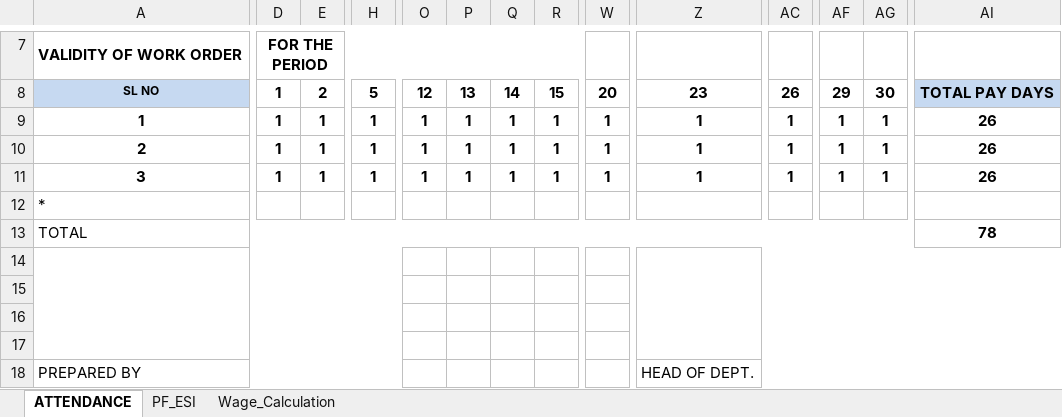
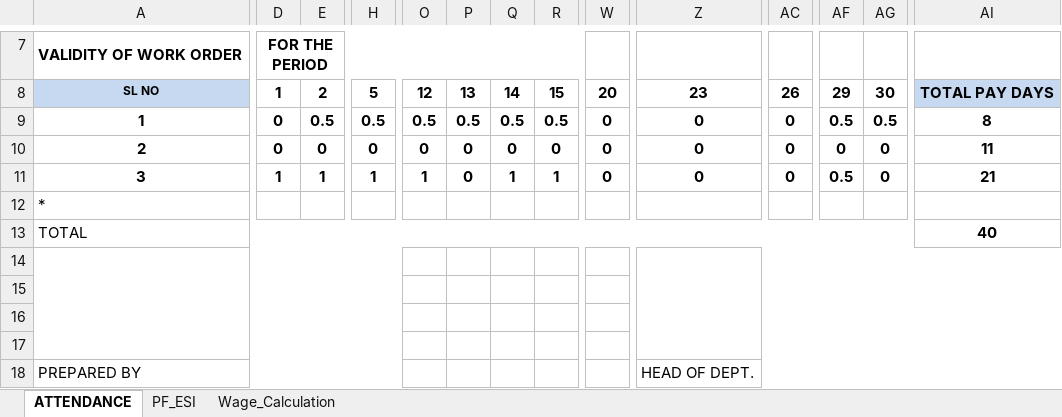
Before and after one commit to coder240916/contract_bills_new, an Excel workbook: bill docs/22SNCJO-373/attendance/attendance_format_3_2024.xlsx, sheet ATTENDANCE, drawn as a sheet; only a part is shown, gaps mark what is left out; values as stored, in another font and other column widths than the file's, no borders; the diff covers the shown part only; the diff names each change by its address in the sheet, - before the commit and + after, or states it on an @@ line.

Commit message:
attendance new route added

```diff
--- a/bill docs/22SNCJO-373/attendance/attendance_format_3_2024.xlsx (sheet ATTENDANCE)
+++ b/bill docs/22SNCJO-373/attendance/attendance_format_3_2024.xlsx (sheet ATTENDANCE)
-D9:D10: 1
+D9:D10: 0
-E9: 1
+E9: 0.5
-H9: 1
+H9: 0.5
-O9: 1
+O9: 0.5
-P9: 1
+P9: 0.5
-Q9: 1
+Q9: 0.5
-R9: 1
+R9: 0.5
-W9:W11: 1
+W9:W11: 0
-Z9:Z11: 1
+Z9:Z11: 0
-AC9:AC11: 1
+AC9:AC11: 0
-AF9: 1
+AF9: 0.5
-AG9: 1
+AG9: 0.5
-AI9: 26
+AI9: 8
-E10: 1
+E10: 0
-H10: 1
+H10: 0
-O10: 1
+O10: 0
-P10:P11: 1
+P10:P11: 0
-Q10: 1
+Q10: 0
-R10: 1
+R10: 0
-AF10: 1
+AF10: 0
-AG10:AG11: 1
+AG10:AG11: 0
-AI10: 26
+AI10: 11
-AF11: 1
+AF11: 0.5
-AI11: 26
+AI11: 21
-AI13: 78
+AI13: 40
```
Also changed, not shown: 24 edited cells elsewhere in this sheet, sheet PF_ESI, sheet Wage_Calculation, 6 other files.
